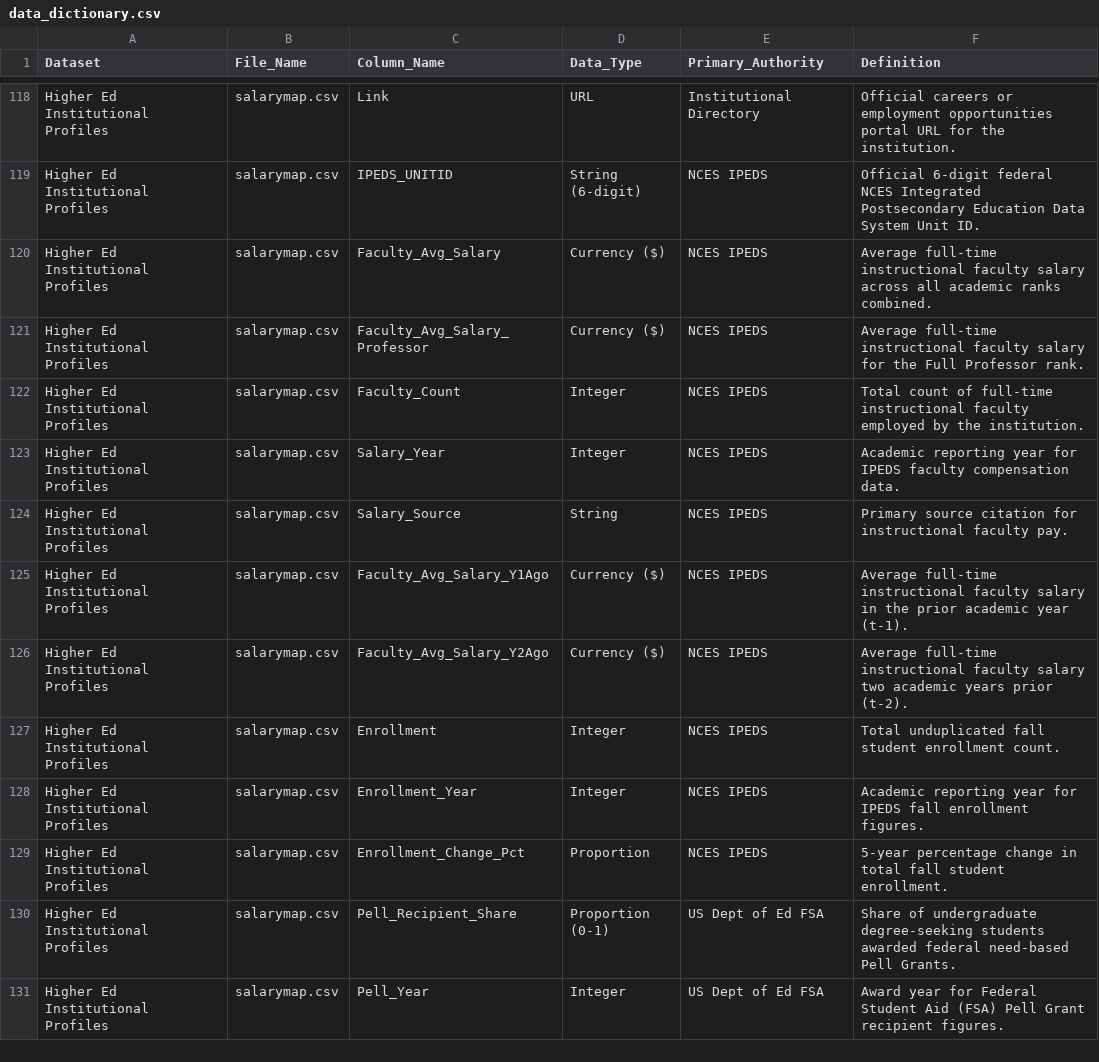
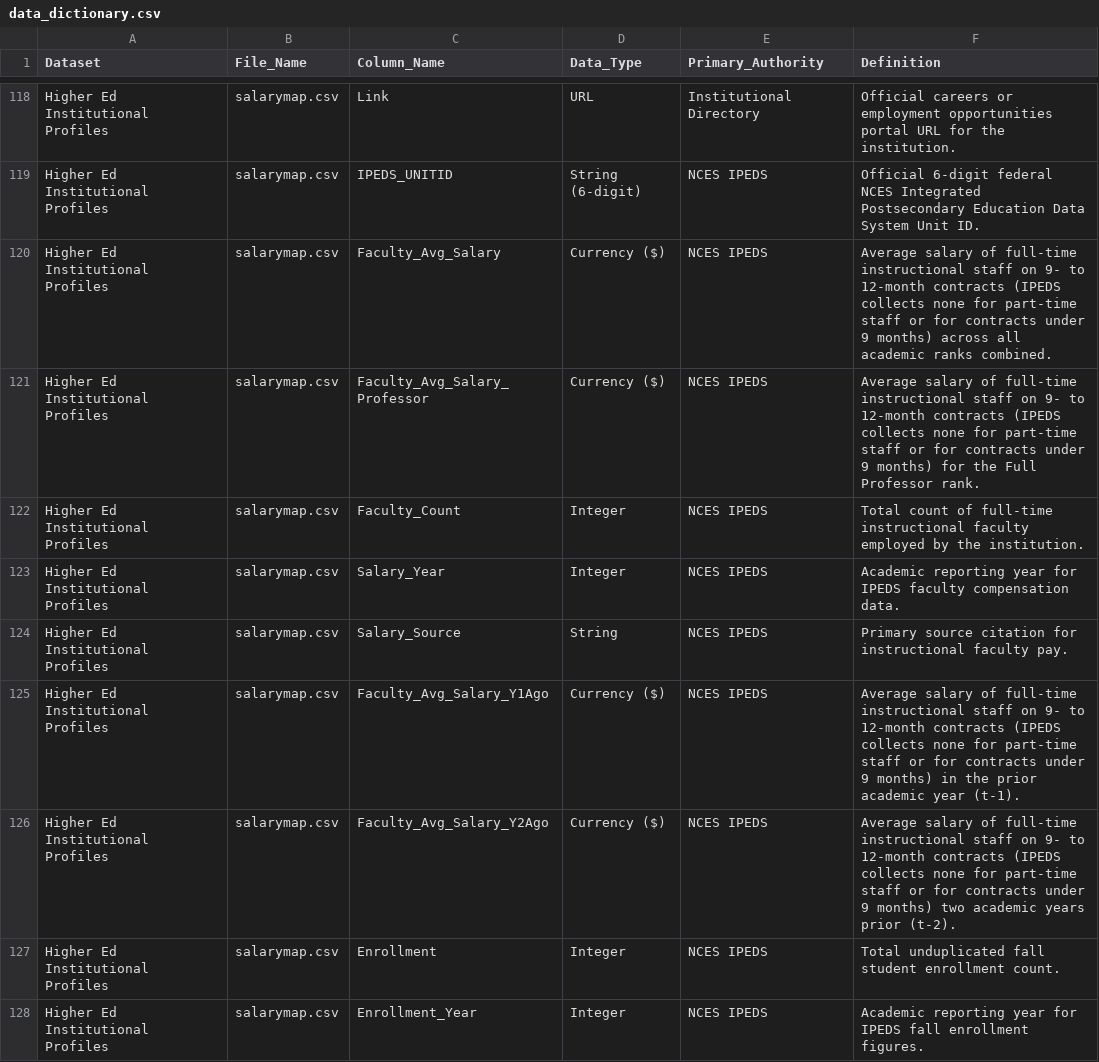
Before and after one commit to bostickmike/Montana-Education-Jobs-Dashboard, a CSV file: Mt_Ed_Jobs/data_dictionary.csv, drawn as a sheet; only a part is shown, gaps mark what is left out; the shorter side is filled out with more unchanged rows.

```diff
--- a/Mt_Ed_Jobs/data_dictionary.csv
+++ b/Mt_Ed_Jobs/data_dictionary.csv
@@ -119,4 +119,4 @@
 "Higher Ed Institutional Profiles","salarymap.csv","IPEDS_UNITID","String (6-digit)","NCES IPEDS","Official 6-digit federal NCES Integrated Postsecondary Education Data System Unit ID."
-"Higher Ed Institutional Profiles","salarymap.csv","Faculty_Avg_Salary","Currency ($)","NCES IPEDS","Average full-time instructional faculty salary across all academic ranks combined."
-"Higher Ed Institutional Profiles","salarymap.csv","Faculty_Avg_Salary_Professor","Currency ($)","NCES IPEDS","Average full-time instructional faculty salary for the Full Professor rank."
+"Higher Ed Institutional Profiles","salarymap.csv","Faculty_Avg_Salary","Currency ($)","NCES IPEDS","Average salary of full-time instructional staff on 9- to 12-month contracts (IPEDS collects none for part-time staff or for contracts under 9 months) across all academic ranks combined."
+"Higher Ed Institutional Profiles","salarymap.csv","Faculty_Avg_Salary_Professor","Currency ($)","NCES IPEDS","Average salary of full-time instructional staff on 9- to 12-month contracts (IPEDS collects none for part-time staff or for contracts under 9 months) for the Full Professor rank."
 "Higher Ed Institutional Profiles","salarymap.csv","Faculty_Count","Integer","NCES IPEDS","Total count of full-time instructional faculty employed by the institution."
@@ -124,4 +124,4 @@
 "Higher Ed Institutional Profiles","salarymap.csv","Salary_Source","String","NCES IPEDS","Primary source citation for instructional faculty pay."
-"Higher Ed Institutional Profiles","salarymap.csv","Faculty_Avg_Salary_Y1Ago","Currency ($)","NCES IPEDS","Average full-time instructional faculty salary in the prior academic year (t-1)."
-"Higher Ed Institutional Profiles","salarymap.csv","Faculty_Avg_Salary_Y2Ago","Currency ($)","NCES IPEDS","Average full-time instructional faculty salary two academic years prior (t-2)."
+"Higher Ed Institutional Profiles","salarymap.csv","Faculty_Avg_Salary_Y1Ago","Currency ($)","NCES IPEDS","Average salary of full-time instructional staff on 9- to 12-month contracts (IPEDS collects none for part-time staff or for contracts under 9 months) in the prior academic year (t-1)."
+"Higher Ed Institutional Profiles","salarymap.csv","Faculty_Avg_Salary_Y2Ago","Currency ($)","NCES IPEDS","Average salary of full-time instructional staff on 9- to 12-month contracts (IPEDS collects none for part-time staff or for contracts under 9 months) two academic years prior (t-2)."
 "Higher Ed Institutional Profiles","salarymap.csv","Enrollment","Integer","NCES IPEDS","Total unduplicated fall student enrollment count."
```
Also changed, not shown: 4 other files.
